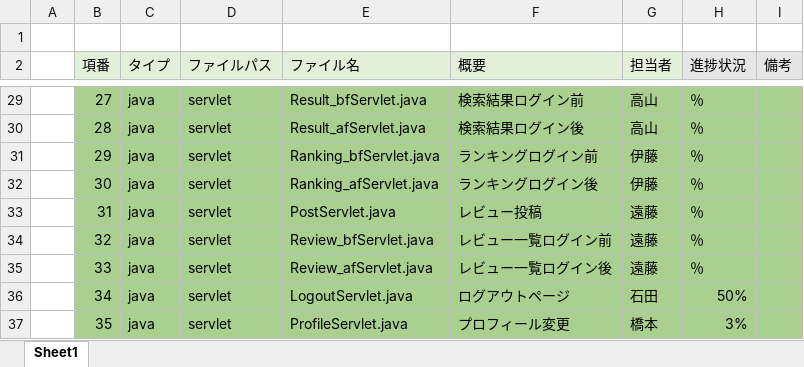
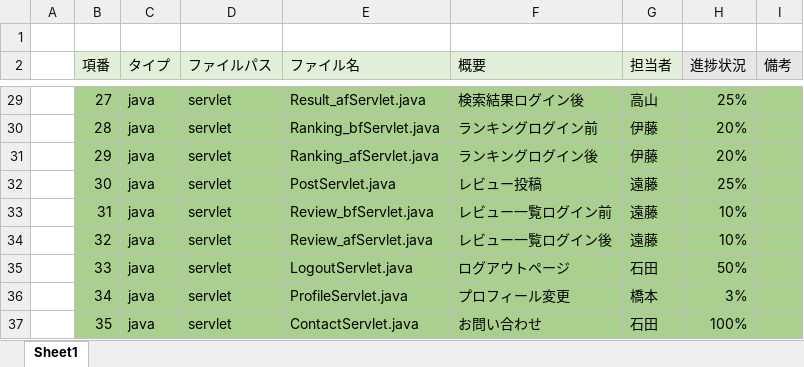
Before and after one commit to dojo2022/B-3, an Excel workbook: doc/05_ファイル構成一覧表_チーム名.xlsx, sheet Sheet1, drawn as a sheet; only a part is shown, gaps mark what is left out; values as stored, in another font and other column widths than the file's, no borders; the diff covers the shown part only; the diff names each change by its address in the sheet, - before the commit and + after, or states it on an @@ line.

```diff
--- a/doc/05_ファイル構成一覧表_チーム名.xlsx (sheet Sheet1)
+++ b/doc/05_ファイル構成一覧表_チーム名.xlsx (sheet Sheet1)
-E29 (ファイル名): Result_bfServlet.java
+E29 (ファイル名): Result_afServlet.java
-F29 (概要): 検索結果ログイン前
+F29 (概要): 検索結果ログイン後
-H29 (進捗状況): ％
+H29 (進捗状況): 25%
-E30 (ファイル名): Result_afServlet.java
+E30 (ファイル名): Ranking_bfServlet.java
-F30 (概要): 検索結果ログイン後
+F30 (概要): ランキングログイン前
-G30 (担当者): 高山
+G30 (担当者): 伊藤
-H30:H31 (進捗状況): ％
+H30:H31 (進捗状況): 20%
-E31 (ファイル名): Ranking_bfServlet.java
+E31 (ファイル名): Ranking_afServlet.java
-F31 (概要): ランキングログイン前
+F31 (概要): ランキングログイン後
-E32 (ファイル名): Ranking_afServlet.java
+E32 (ファイル名): PostServlet.java
-F32 (概要): ランキングログイン後
+F32 (概要): レビュー投稿
-G32 (担当者): 伊藤
+G32 (担当者): 遠藤
-H32 (進捗状況): ％
+H32 (進捗状況): 25%
-E33 (ファイル名): PostServlet.java
+E33 (ファイル名): Review_bfServlet.java
-F33 (概要): レビュー投稿
+F33 (概要): レビュー一覧ログイン前
-H33:H34 (進捗状況): ％
+H33:H34 (進捗状況): 10%
-E34 (ファイル名): Review_bfServlet.java
+E34 (ファイル名): Review_afServlet.java
-F34 (概要): レビュー一覧ログイン前
+F34 (概要): レビュー一覧ログイン後
-E35 (ファイル名): Review_afServlet.java
+E35 (ファイル名): LogoutServlet.java
-F35 (概要): レビュー一覧ログイン後
+F35 (概要): ログアウトページ
-G35 (担当者): 遠藤
+G35 (担当者): 石田
-H35 (進捗状況): ％
+H35 (進捗状況): 50%
-E36 (ファイル名): LogoutServlet.java
+E36 (ファイル名): ProfileServlet.java
-F36 (概要): ログアウトページ
+F36 (概要): プロフィール変更
-G36 (担当者): 石田
+G36 (担当者): 橋本
-H36 (進捗状況): 50%
+H36 (進捗状況): 3%
-E37 (ファイル名): ProfileServlet.java
+E37 (ファイル名): ContactServlet.java
-F37 (概要): プロフィール変更
+F37 (概要): お問い合わせ
-G37 (担当者): 橋本
+G37 (担当者): 石田
-H37 (進捗状況): 3%
+H37 (進捗状況): 100%
```
Also changed, not shown: 1 added row, 170 edited cells and cell formats elsewhere in this sheet.
